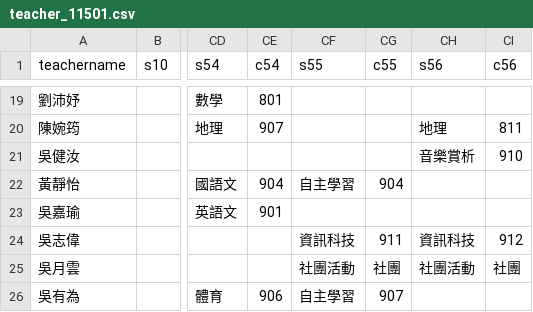
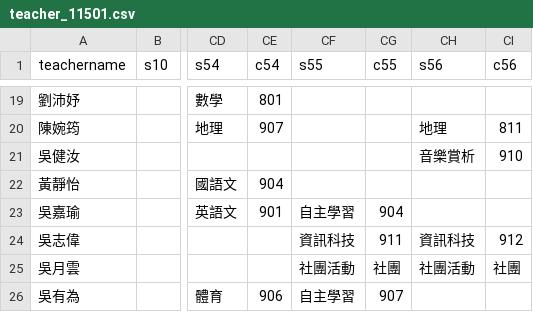
Before and after one commit to lcc1016/my-school-timetable1151, a CSV file: teacher_11501.csv, drawn as a sheet; only a part is shown, gaps mark what is left out; the diff names each change by its address in the sheet, - before the commit and + after, or states it on an @@ line.

Commit message:
Add files via upload

```diff
--- a/teacher_11501.csv
+++ b/teacher_11501.csv
-CF22 (s55): 自主學習
+CF22 (s55): (empty)
-CG22 (c55): 904
+CG22 (c55): (empty)
-CF23 (s55): (empty)
+CF23 (s55): 自主學習
-CG23 (c55): (empty)
+CG23 (c55): 904
```
